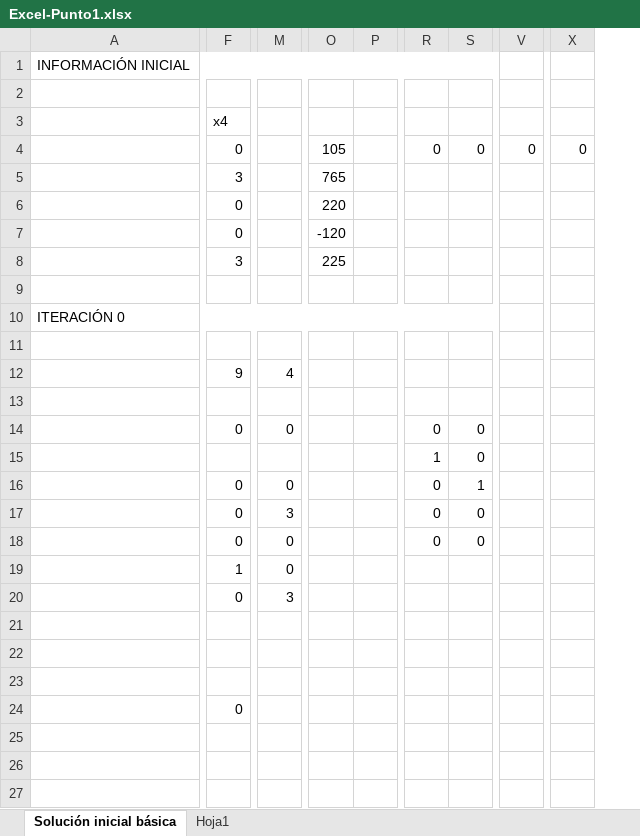
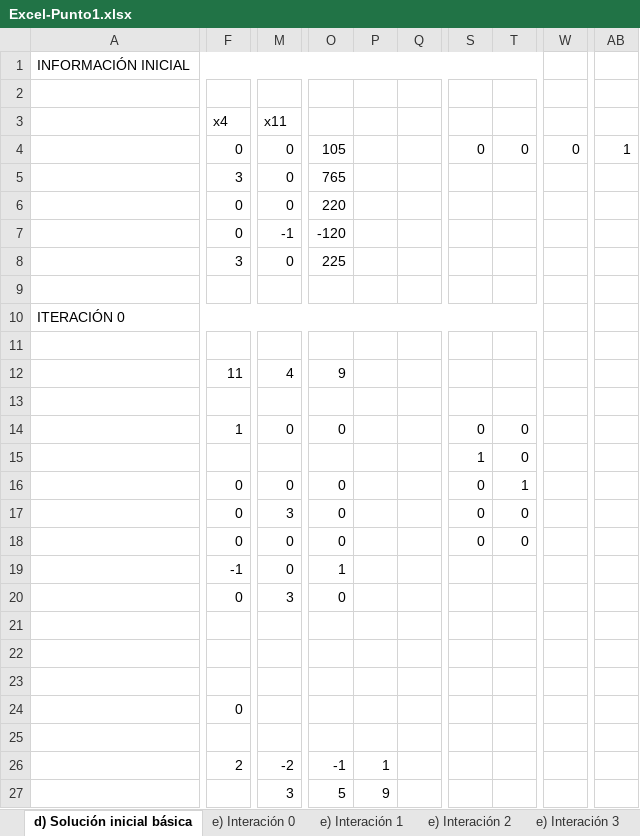
Before and after one commit to juanjomurillo12/Entrenamiento3, an Excel workbook: Excel-Punto1.xlsx, sheet d) Solución inicial básica, drawn as a sheet; only a part is shown, gaps mark what is left out; values as stored, in another font and other column widths than the file's, no cell formats; charts and pictures not drawn; removed rows and columns are numbered as before the commit, all else as after; rows hold the shown columns only; the diff covers the shown part only; the diff names each change by its address in the sheet, - before the commit and + after, or states it on an @@ line.

```diff
--- a/Excel-Punto1.xlsx (sheet d) Solución inicial básica)
+++ b/Excel-Punto1.xlsx (sheet d) Solución inicial básica)
-sheet tab: Solución inicial básica
+sheet tab: d) Solución inicial básica
-sheet tab: Hoja1
+sheet tab: e) Interación 0
+sheet tab: e) Interación 1
+sheet tab: e) Interación 2
+sheet tab: e) Interación 3
-column P, empty
+column P, row 26: 1
+column Q, empty
+column S, rows 4-18: 0 |  |  |  |  |  |  |  |  |  | 0 | 1 | 0 | 0 | 0
-column S, rows 4-18: 0 |  |  |  |  |  |  |  |  |  | 0 | 0 | 1 | 0 | 0
-column V, row 4: 0
+column W, row 4: 0
-column X, row 4: 0
+column AB, row 4: 1
-A1:U1 merged
+A1:U1 merged
-M3: (empty)
+M3: x11
-M4:M6 (x11): (empty)
+M4:M6 (x11): 0
-M7 (x11): (empty)
+M7 (x11): -1
-M8 (x11): (empty)
+M8 (x11): 0
-A10:U10 merged
+A10:U10 merged
-F12 (x4): 9
+F12 (x4): 11
-O12: (empty)
+O12: 9
-F14 (x4): 0
+F14 (x4): 1
-O14: (empty)
+O14: 0
-T15: 1
+T15: 0
-O16:O18: (empty)
+O16:O18: 0
-T16: 0
+T16: 1
-F19 (x4): 1
+F19 (x4): -1
-O19: (empty)
+O19: 1
-O20: (empty)
+O20: 0
-row 26: (empty)
+row 26:  | 2 | -2 | -1 | 1
-row 27: (empty)
+row 27:  |  | 3 | 5 | 9
```
Also changed, not shown: 65 added rows, 17 removed rows, 25 edited cells and merged cells elsewhere in this sheet, cell formats, formulas that keep their value, charts or pictures, 1 other file.
